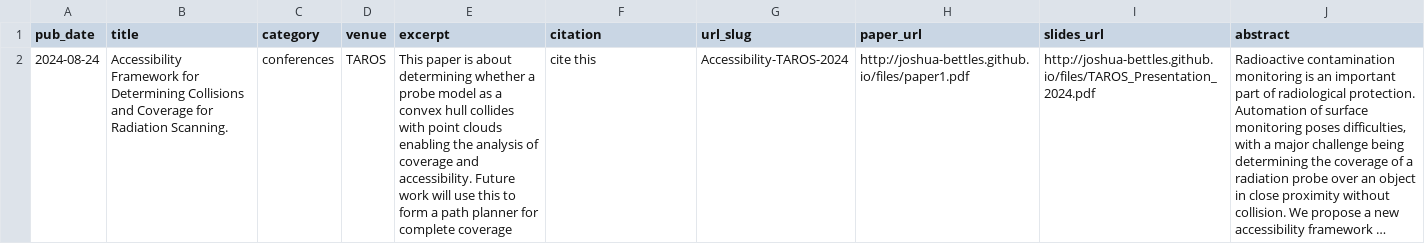
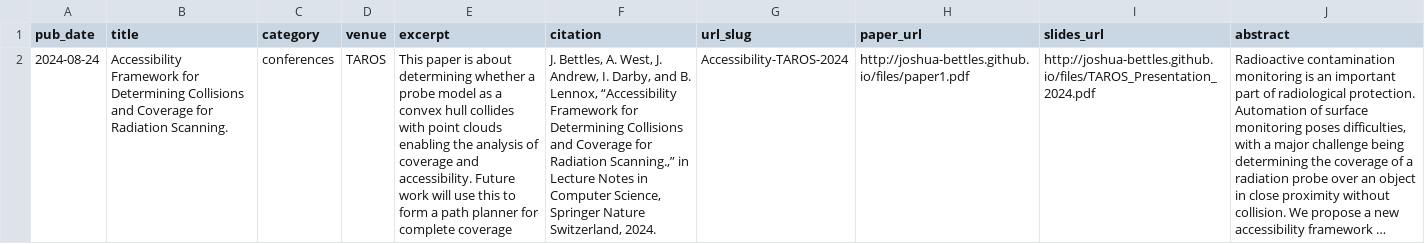
Before and after one commit to Joshua-Bettles/joshua-bettles.github.io, a TSV file: markdown_generator/publications.tsv, drawn as a sheet; long unchanged cells end in …; the diff names each change by its address in the sheet, - before the commit and + after, or states it on an @@ line.

Commit message:
Publication and test page

```diff
--- a/markdown_generator/publications.tsv
+++ b/markdown_generator/publications.tsv
-F2 (citation): cite this
+F2 (citation): J. Bettles, A. West, J. Andrew, I. Darby, and B. Lennox, “Accessibility Framework for Determining Collisions and Coverage for Radiation Scanning.,” in Lecture Notes in Computer Science, Springer Nature Switzerland, 2024.
```
Also changed, not shown: 1 other file.
